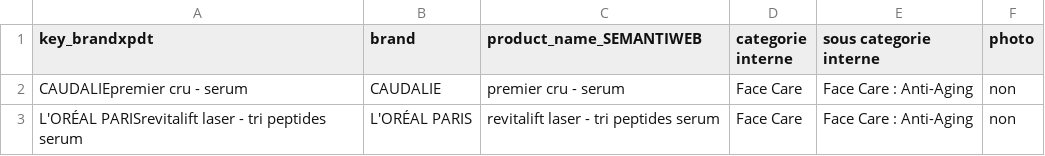
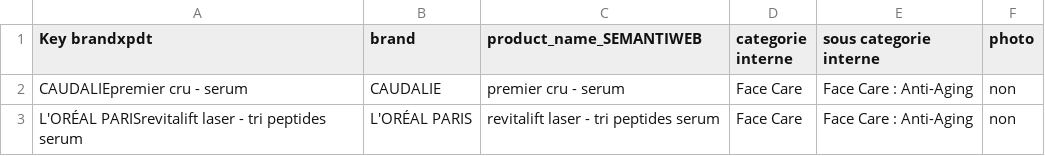
Before and after one commit to g00dtim3/mvp_verbatim_import, a CSV file: compass_import/data/Table_CO.csv, drawn as a sheet; only a part is shown.

Commit message:
Update Table_CO.csv

```diff
--- a/compass_import/data/Table_CO.csv
+++ b/compass_import/data/Table_CO.csv
@@ -1,2 +1,2 @@
-key_brandxpdt;brand;product_name_SEMANTIWEB;categorie interne;sous categorie interne;photo
+Key brandxpdt;brand;product_name_SEMANTIWEB;categorie interne;sous categorie interne;photo
 CAUDALIEpremier cru - serum;CAUDALIE;premier cru - serum;Face Care;Face Care : Anti-Aging;non
```
